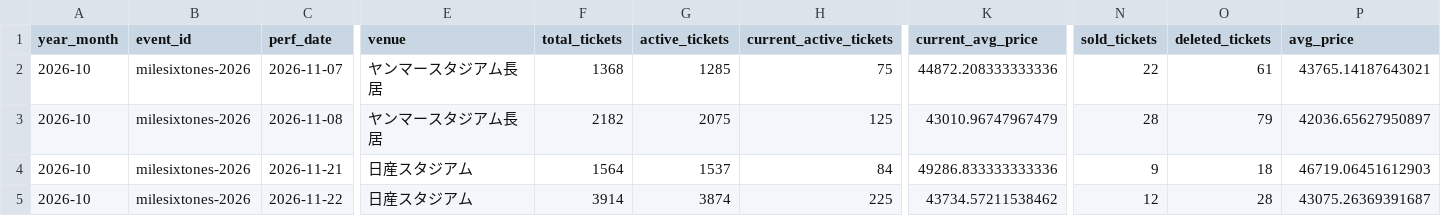
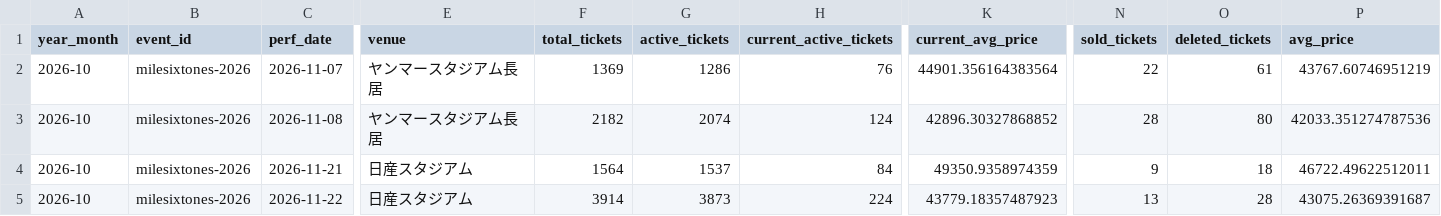
Before and after one commit to hiro8-0215/tiketen_scraper, a CSV file: data/market_snapshot/sixtones_2026-10.csv, drawn as a sheet; only a part is shown, gaps mark what is left out; the diff names each change by its address in the sheet, - before the commit and + after, or states it on an @@ line.

```diff
--- a/data/market_snapshot/sixtones_2026-10.csv
+++ b/data/market_snapshot/sixtones_2026-10.csv
-F2 (total_tickets): 1368
+F2 (total_tickets): 1369
-G2 (active_tickets): 1285
+G2 (active_tickets): 1286
-H2 (current_active_tickets): 75
+H2 (current_active_tickets): 76
-K2 (current_avg_price): 44872.208333333336
+K2 (current_avg_price): 44901.356164383564
-P2 (avg_price): 43765.14187643021
+P2 (avg_price): 43767.60746951219
-G3 (active_tickets): 2075
+G3 (active_tickets): 2074
-H3 (current_active_tickets): 125
+H3 (current_active_tickets): 124
-K3 (current_avg_price): 43010.96747967479
+K3 (current_avg_price): 42896.30327868852
-O3 (deleted_tickets): 79
+O3 (deleted_tickets): 80
-P3 (avg_price): 42036.65627950897
+P3 (avg_price): 42033.351274787536
-K4 (current_avg_price): 49286.833333333336
+K4 (current_avg_price): 49350.9358974359
-P4 (avg_price): 46719.06451612903
+P4 (avg_price): 46722.49622512011
-G5 (active_tickets): 3874
+G5 (active_tickets): 3873
-H5 (current_active_tickets): 225
+H5 (current_active_tickets): 224
-K5 (current_avg_price): 43734.57211538462
+K5 (current_avg_price): 43779.18357487923
-N5 (sold_tickets): 12
+N5 (sold_tickets): 13
```
Also changed, not shown: data/market_snapshot/ae-group_2026-10.csv, data/market_snapshot/naniwa-danshi_2026-10.csv, 20 other files.
